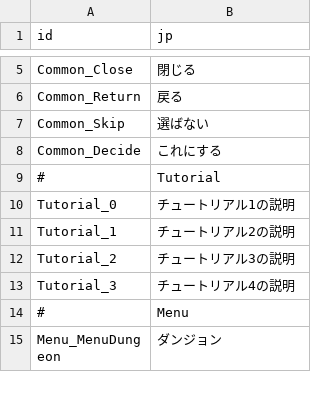
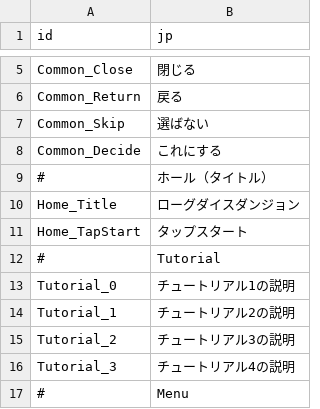
Before and after one commit to yamashita8655/STSLike, a CSV file: Assets/Resources/Csv/stringtable.csv, drawn as a sheet; only a part is shown, gaps mark what is left out; the shorter side is filled out with more unchanged rows.

```diff
--- a/Assets/Resources/Csv/stringtable.csv
+++ b/Assets/Resources/Csv/stringtable.csv
@@ -8,2 +8,5 @@ Common_Skip,選ばない
 Common_Decide,これにする
+#,ホール（タイトル）
+Home_Title,ローグダイスダンジョン
+Home_TapStart,タップスタート
 #,Tutorial
```
Also changed, not shown: 36 other files.
